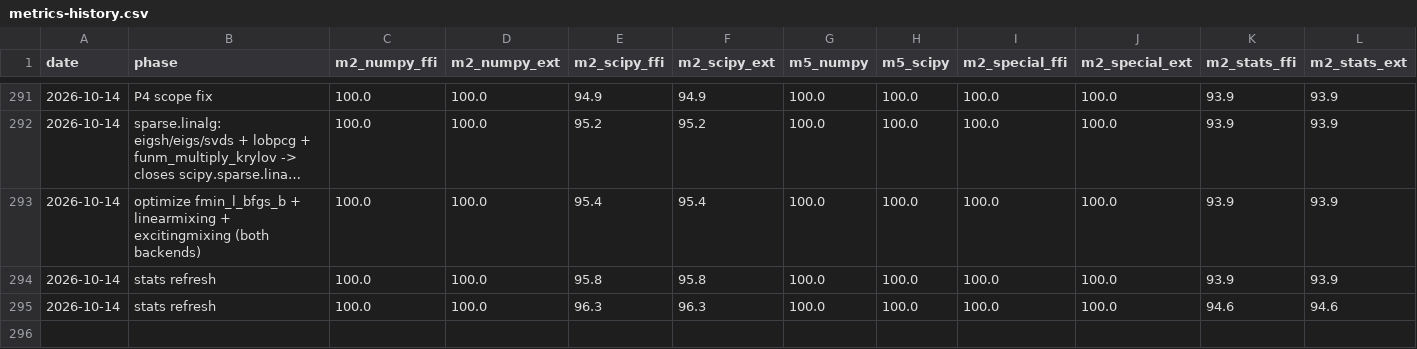
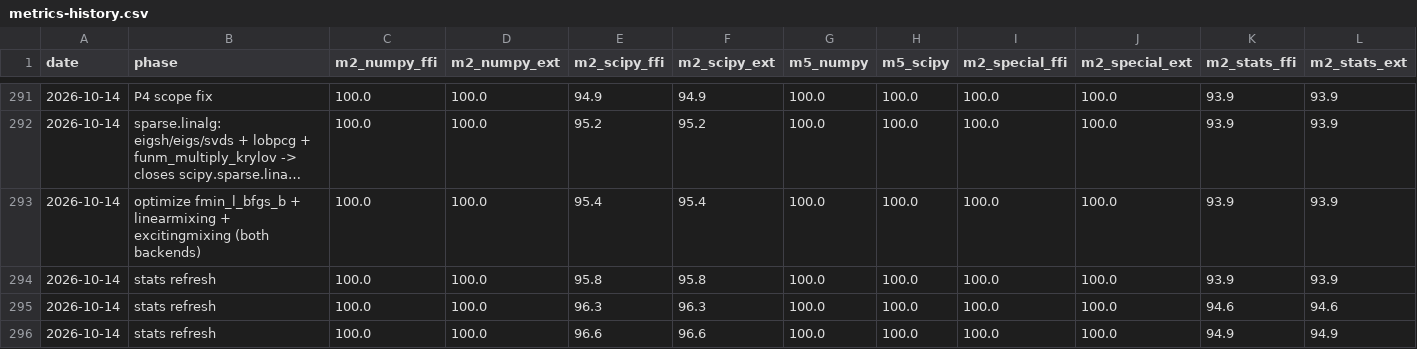
Before and after one commit to DMJ-CV-91913/tessero, a CSV file: .work/metrics-history.csv, drawn as a sheet; only a part is shown, gaps mark what is left out; long unchanged cells end in …; the diff names each change by its address in the sheet, - before the commit and + after, or states it on an @@ line.

```diff
--- a/.work/metrics-history.csv
+++ b/.work/metrics-history.csv
+row 296: 2026-10-14 | stats refresh | 100.0 | 100.0 | 96.6 | 96.6 | 100.0 | 100.0 | 100.0 | 100.0 | 94.9 | 94.9
```
Also changed, not shown: 23 other files.
